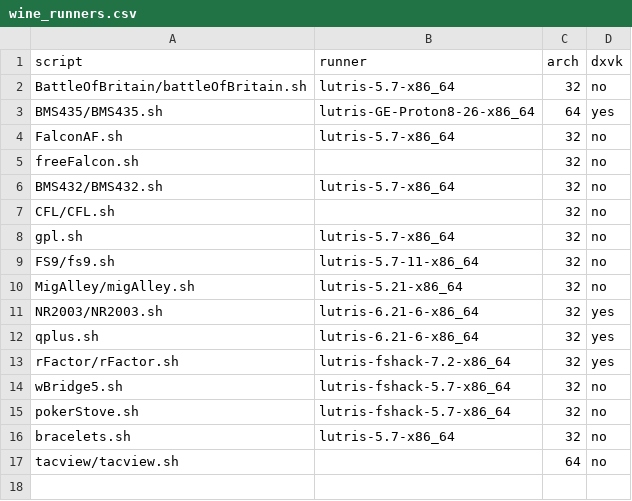
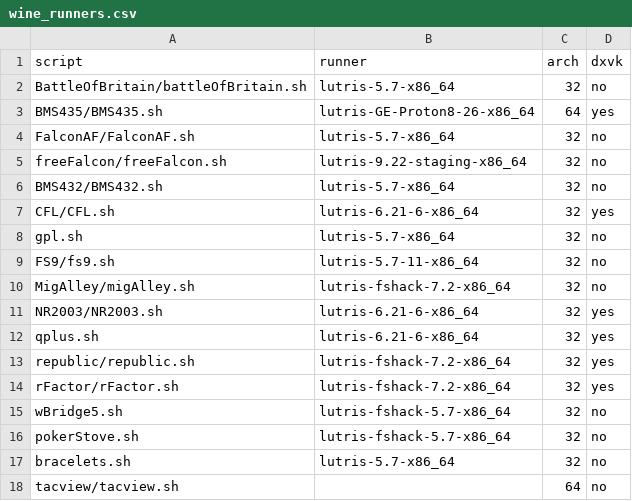
Before and after one commit to sim-museum/serious-games-lab, a CSV file: config/wine_runners.csv, drawn as a sheet.

```diff
--- a/config/wine_runners.csv
+++ b/config/wine_runners.csv
@@ -3,11 +3,12 @@ BattleOfBritain/battleOfBritain.sh,lutris-5.7-x86_64,32,no
 BMS435/BMS435.sh,lutris-GE-Proton8-26-x86_64,64,yes
-FalconAF.sh,lutris-5.7-x86_64,32,no
-freeFalcon.sh,,32,no
+FalconAF/FalconAF.sh,lutris-5.7-x86_64,32,no
+freeFalcon/freeFalcon.sh,lutris-9.22-staging-x86_64,32,no
 BMS432/BMS432.sh,lutris-5.7-x86_64,32,no
-CFL/CFL.sh,,32,no
+CFL/CFL.sh,lutris-6.21-6-x86_64,32,yes
 gpl.sh,lutris-5.7-x86_64,32,no
 FS9/fs9.sh,lutris-5.7-11-x86_64,32,no
-MigAlley/migAlley.sh,lutris-5.21-x86_64,32,no
+MigAlley/migAlley.sh,lutris-fshack-7.2-x86_64,32,no
 NR2003/NR2003.sh,lutris-6.21-6-x86_64,32,yes
 qplus.sh,lutris-6.21-6-x86_64,32,yes
+republic/republic.sh,lutris-fshack-7.2-x86_64,32,yes
 rFactor/rFactor.sh,lutris-fshack-7.2-x86_64,32,yes
```
Also changed, not shown: filesForLauncher/launcherScripts.csv, 23 other files.
